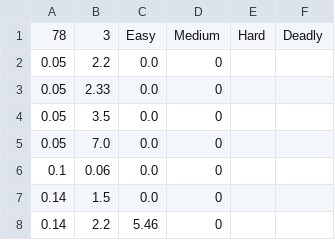
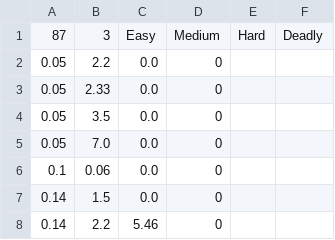
Before and after one commit to DougKeller/AI-Heuristics-Final, a CSV file: dnd/difficulty.csv, drawn as a sheet; only a part is shown; the diff covers the shown part only.

```diff
--- a/dnd/difficulty.csv
+++ b/dnd/difficulty.csv
@@ -1,2 +1,2 @@
-78,3,Easy,Medium,Hard,Deadly
+87,3,Easy,Medium,Hard,Deadly
 0.05,2.2,0.0,0
```
Also changed, not shown: 9 added rows elsewhere in this file, 2 other files.
